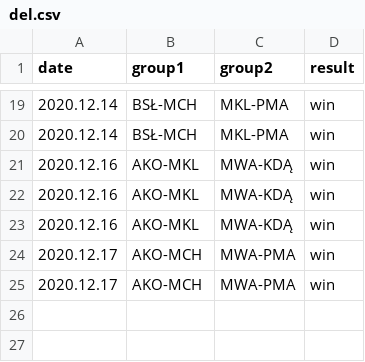
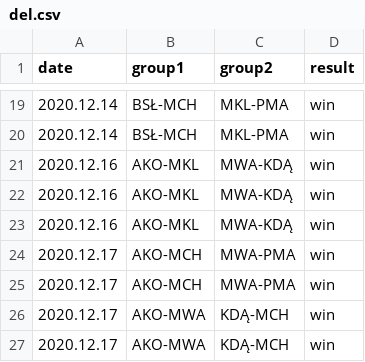
Before and after one commit to kajmaj87/kicker, a CSV file: del.csv, drawn as a sheet; only a part is shown, gaps mark what is left out; the diff names each change by its address in the sheet, - before the commit and + after, or states it on an @@ line.

Commit message:
Update del.csv

```diff
--- a/del.csv
+++ b/del.csv
+row 26: 2020.12.17 | AKO-MWA | KDĄ-MCH | win
+row 27: 2020.12.17 | AKO-MWA | KDĄ-MCH | win
```
